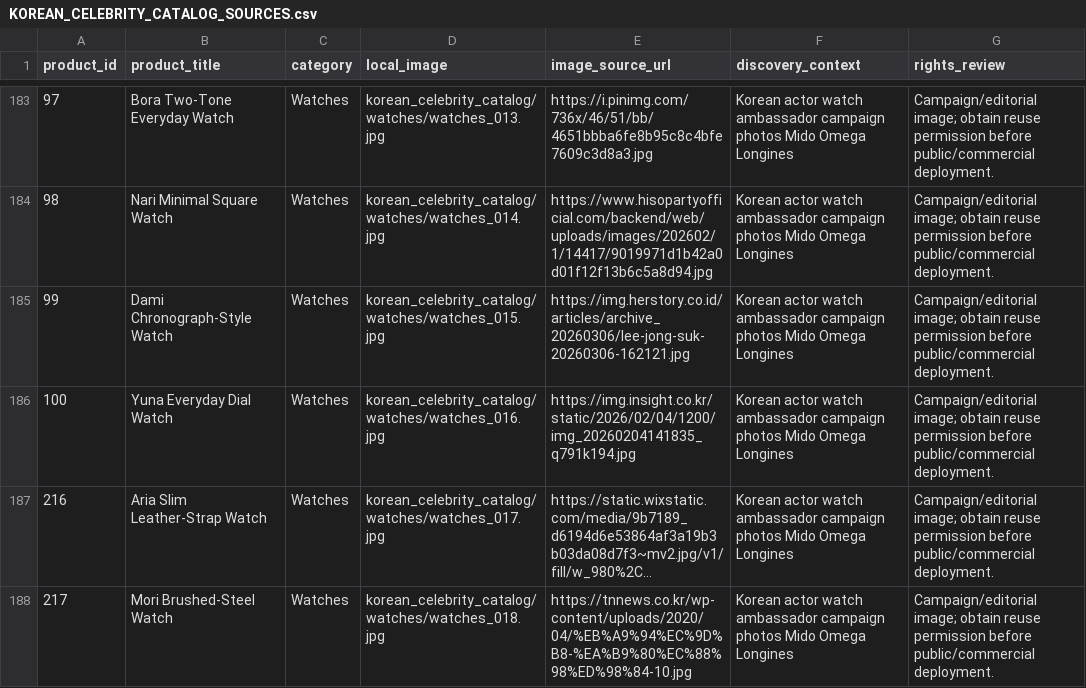
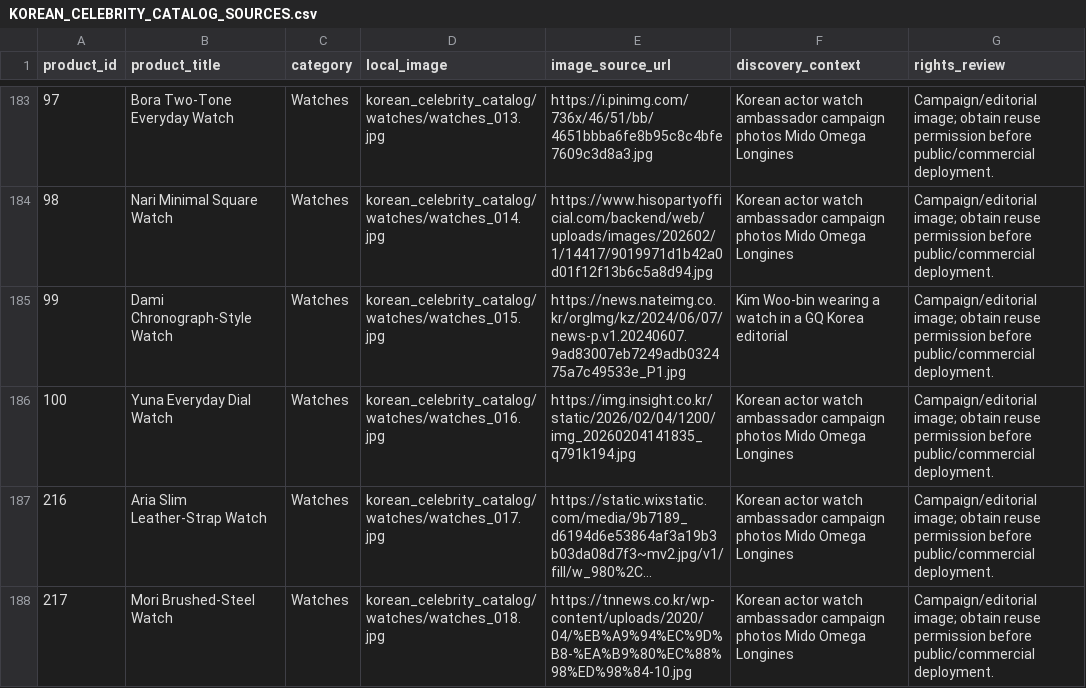
Before and after one commit to nhangdinhh/ecommerce_django, a CSV file: media_root/KOREAN_CELEBRITY_CATALOG_SOURCES.csv, drawn as a sheet; only a part is shown, gaps mark what is left out; long unchanged cells end in ….

Commit message:
Replace AI-looking watch photo with real editorial

```diff
--- a/media_root/KOREAN_CELEBRITY_CATALOG_SOURCES.csv
+++ b/media_root/KOREAN_CELEBRITY_CATALOG_SOURCES.csv
@@ -184,3 +184,3 @@
 98,Nari Minimal Square Watch,Watches,korean_celebrity_catalog/watches/watches_014.jpg,https://www.hisopartyofficial.com/backend/web/uploads/images/202602/1/14417/9019971d1b42a0d01f12f13b6c5a8d94.jpg,Korean actor watch ambassador campaign photos Mido Omega Longines,Campaign/editorial image; obtain reuse permission before public/commercial deployment.
-99,Dami Chronograph-Style Watch,Watches,korean_celebrity_catalog/watches/watches_015.jpg,https://img.herstory.co.id/articles/archive_20260306/lee-jong-suk-20260306-162121.jpg,Korean actor watch ambassador campaign photos Mido Omega Longines,Campaign/editorial image; obtain reuse permission before public/commercial deployment.
+99,Dami Chronograph-Style Watch,Watches,korean_celebrity_catalog/watches/watches_015.jpg,https://news.nateimg.co.kr/orgImg/kz/2024/06/07/news-p.v1.20240607.9ad83007eb7249adb032475a7c49533e_P1.jpg,Kim Woo-bin wearing a watch in a GQ Korea editorial,Campaign/editorial image; obtain reuse permission before public/commercial deployment.
 100,Yuna Everyday Dial Watch,Watches,korean_celebrity_catalog/watches/watches_016.jpg,https://img.insight.co.kr/static/2026/02/04/1200/img_20260204141835_q791k194.jpg,Korean actor watch ambassador campaign photos Mido Omega Longines,Campaign/editorial image; obtain reuse permission before public/commercial deployment.
```
Also changed, not shown: 2 other files.
